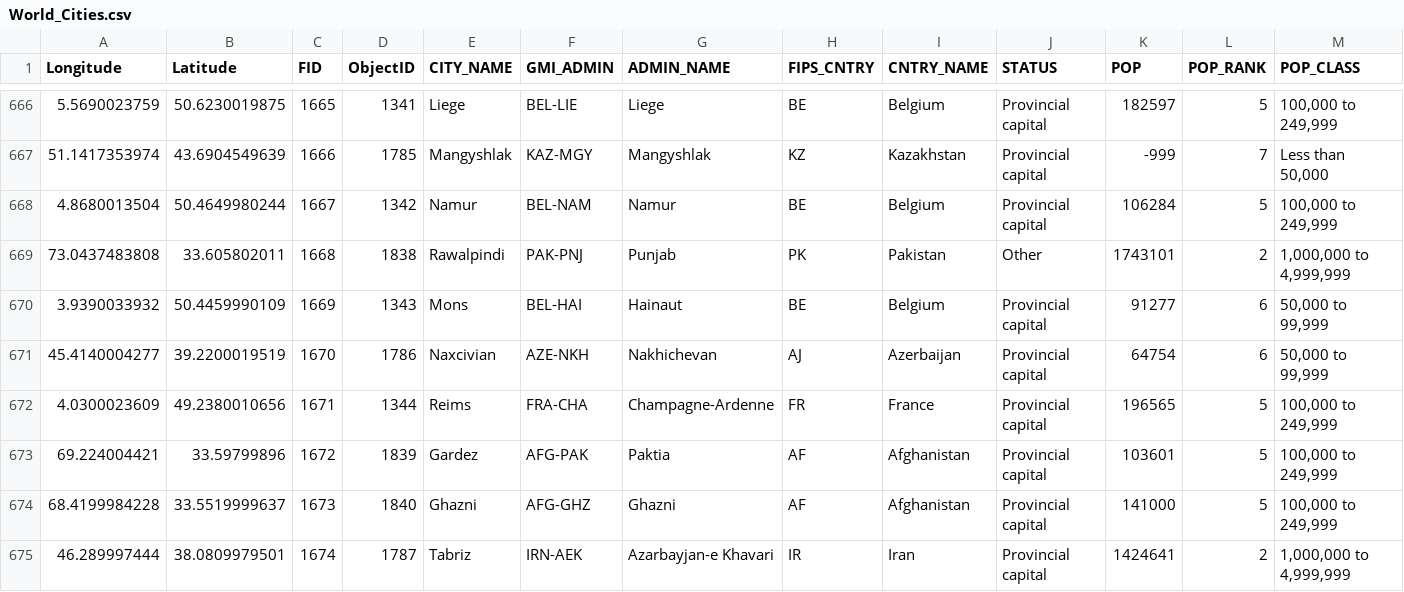
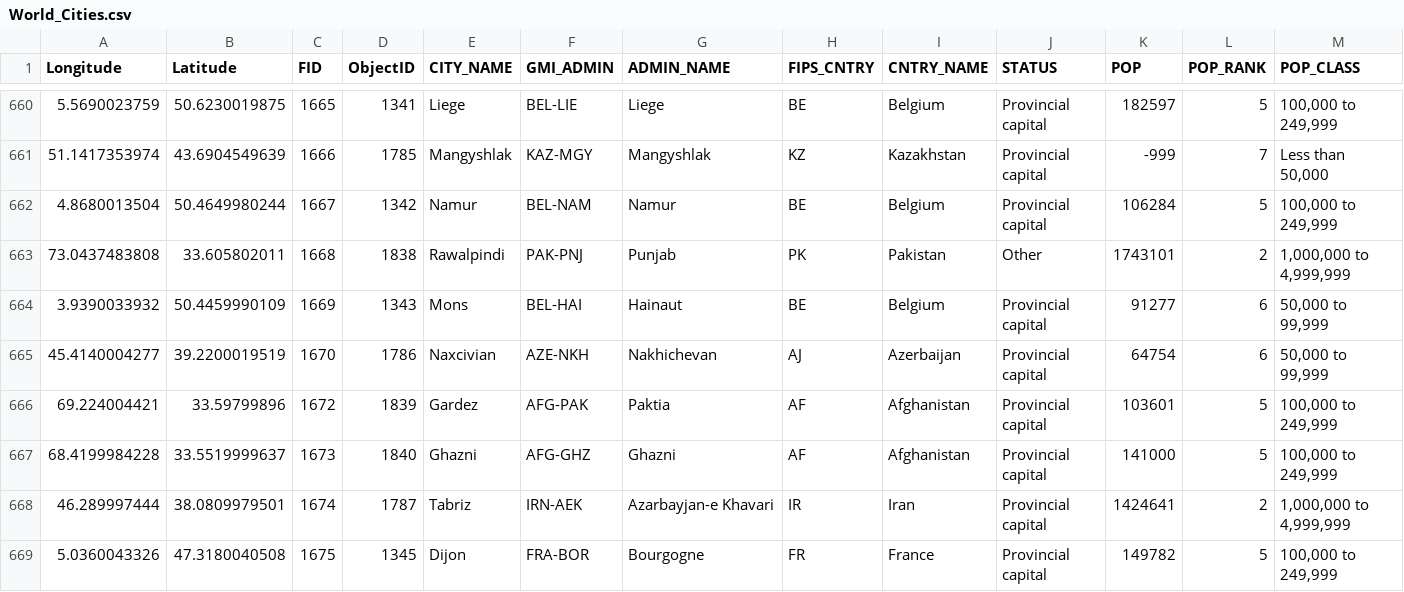
Before and after one commit to PandaTime/modelbox, a CSV file: World_Cities.csv, drawn as a sheet; only a part is shown, gaps mark what is left out; the shorter side is filled out with more unchanged rows; rows hold the shown columns only; the diff covers the shown part only; the diff names each change by its address in the sheet, - before the commit and + after, or states it on an @@ line.

```diff
--- a/World_Cities.csv
+++ b/World_Cities.csv
-row 672: 4.0300023609 | 49.2380010656 | 1671 | 1344 | Reims | FRA-CHA | Champagne-Ardenne | FR | France | Provincial capital | 196565 | 5 | 100,000 to 249,999
```
Also changed, not shown: 11 removed rows elsewhere in this file.
